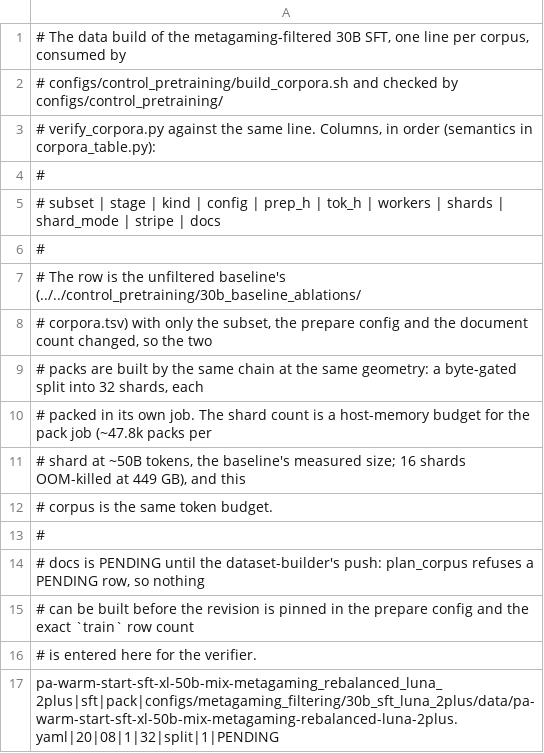
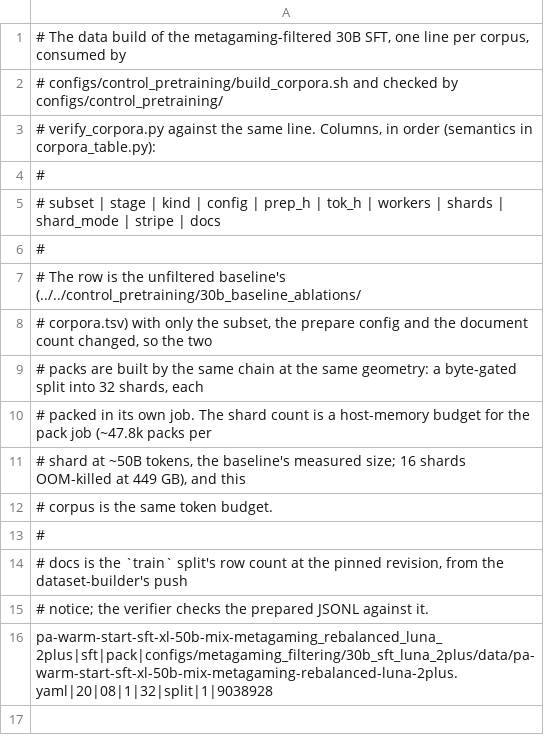
Before and after one commit to GeodesicResearch/geodesic-megatron, a TSV file: configs/metagaming_filtering/30b_sft_luna_2plus/corpora.tsv, drawn as a sheet.

```diff
--- a/configs/metagaming_filtering/30b_sft_luna_2plus/corpora.tsv
+++ b/configs/metagaming_filtering/30b_sft_luna_2plus/corpora.tsv
@@ -13,5 +13,4 @@
 #
-# docs is PENDING until the dataset-builder's push: plan_corpus refuses a PENDING row, so nothing
-# can be built before the revision is pinned in the prepare config and the exact `train` row count
-# is entered here for the verifier.
-pa-warm-start-sft-xl-50b-mix-metagaming_rebalanced_luna_2plus|sft|pack|configs/metagaming_filtering/30b_sft_luna_2plus/data/pa-warm-start-sft-xl-50b-mix-metagaming-rebalanced-luna-2plus.yaml|20|08|1|32|split|1|PENDING
+# docs is the `train` split's row count at the pinned revision, from the dataset-builder's push
+# notice; the verifier checks the prepared JSONL against it.
+pa-warm-start-sft-xl-50b-mix-metagaming_rebalanced_luna_2plus|sft|pack|configs/metagaming_filtering/30b_sft_luna_2plus/data/pa-warm-start-sft-xl-50b-mix-metagaming-rebalanced-luna-2plus.yaml|20|08|1|32|split|1|9038928
```
Also changed, not shown: 9 other files.
